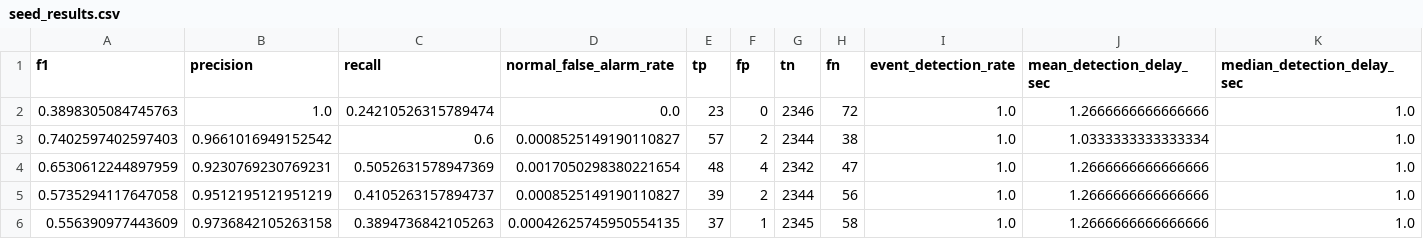
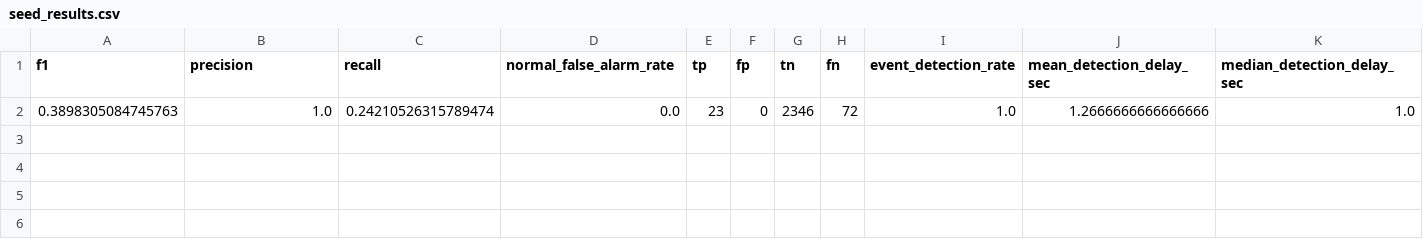
Before and after one commit to sunwoocodes/KAMPact, a CSV file: outputs/7_isolation_forest_baseline/seed_results.csv, drawn as a sheet; only a part is shown; rows hold the shown columns only; the diff names each change by its address in the sheet, - before the commit and + after, or states it on an @@ line.

```diff
--- a/outputs/7_isolation_forest_baseline/seed_results.csv
+++ b/outputs/7_isolation_forest_baseline/seed_results.csv
-row 3: 0.7402597402597403 | 0.9661016949152542 | 0.6 | 0.0008525149190110827 | 57 | 2 | 2344 | 38 | 1.0 | 1.0333333333333334 | 1.0
-row 4: 0.6530612244897959 | 0.9230769230769231 | 0.5052631578947369 | 0.0017050298380221654 | 48 | 4 | 2342 | 47 | 1.0 | 1.2666666666666666 | 1.0
-row 5: 0.5735294117647058 | 0.9512195121951219 | 0.4105263157894737 | 0.0008525149190110827 | 39 | 2 | 2344 | 56 | 1.0 | 1.2666666666666666 | 1.0
-row 6: 0.556390977443609 | 0.9736842105263158 | 0.3894736842105263 | 0.00042625745950554135 | 37 | 1 | 2345 | 58 | 1.0 | 1.2666666666666666 | 1.0
```
Also changed, not shown: outputs/5_2_mahalanobis_cv/cv_comparison.csv, outputs/5_2_mahalanobis_cv/cv_event_detection_frequency.csv, 21 other files.
